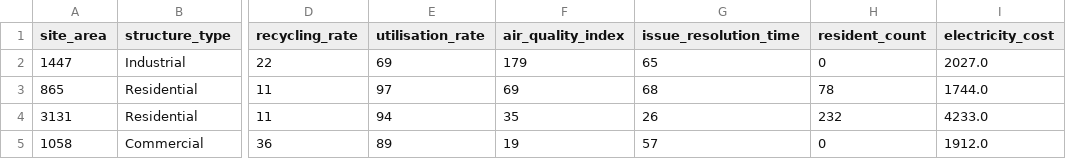
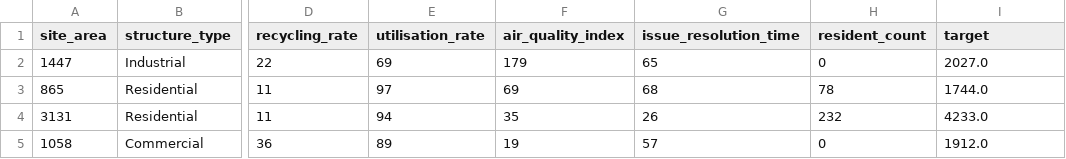
Before and after one commit to BioGeMT/agentomics-ml, a CSV file: datasets/electricity_cost_dataset/test.csv, drawn as a sheet; only a part is shown, gaps mark what is left out; the diff names each change by its address in the sheet, - before the commit and + after, or states it on an @@ line.

Commit message:
Update sample regression dataset target name

```diff
--- a/datasets/electricity_cost_dataset/test.csv
+++ b/datasets/electricity_cost_dataset/test.csv
-I1: electricity_cost
+I1: target
```
Also changed, not shown: datasets/electricity_cost_dataset/train.csv, 1 other file.
